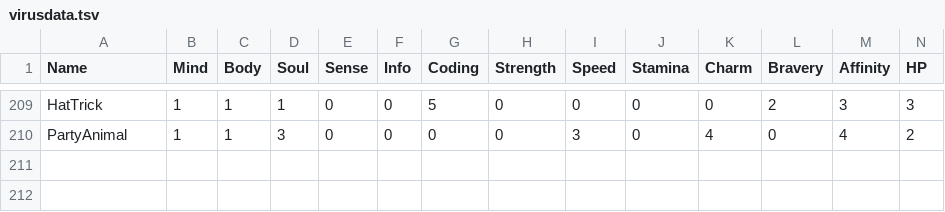
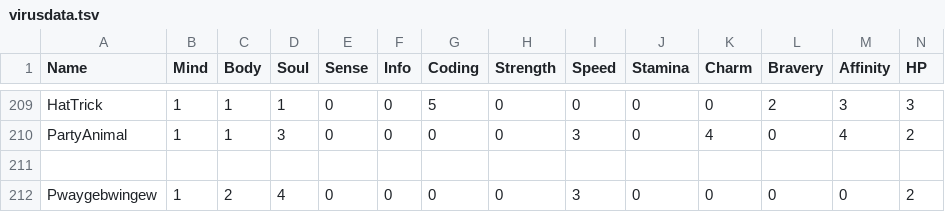
Before and after one commit to gskbladez/PROGBOT_CODE_DUMP, a TSV file: virusdata.tsv, drawn as a sheet; only a part is shown, gaps mark what is left out; rows hold the shown columns only; the diff names each change by its address in the sheet, - before the commit and + after, or states it on an @@ line.

```diff
--- a/virusdata.tsv
+++ b/virusdata.tsv
+row 211: (empty)
+row 212: Pwaygebwingew | 1 | 2 | 4 | 0 | 0 | 0 | 0 | 3 | 0 | 0 | 0 | 0 | 2
```
Also changed, not shown: daemondata.tsv, 2 other files.
